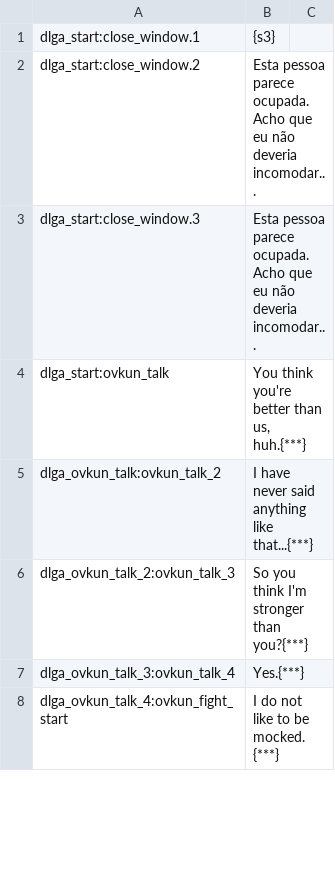
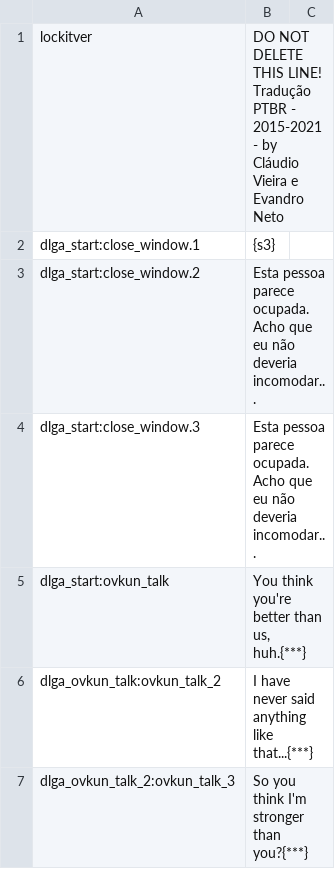
Before and after one commit to Shojisl/Tradu-PTBR-PERISNO-1.3.4.5, a CSV file: languages/pt/dialogs.csv, drawn as a sheet; only a part is shown; the shorter side is filled out with more unchanged rows.

```diff
--- a/languages/pt/dialogs.csv
+++ b/languages/pt/dialogs.csv
@@ -1 +1,2 @@
+lockitver|DO NOT DELETE THIS LINE! Tradução PTBR - 2015-2021 - by Cláudio Vieira e Evandro Neto
 dlga_start:close_window.1|{s3}
```
Also changed, not shown: languages/pt/factions.csv, languages/pt/game_menus.csv, 12 other files.
